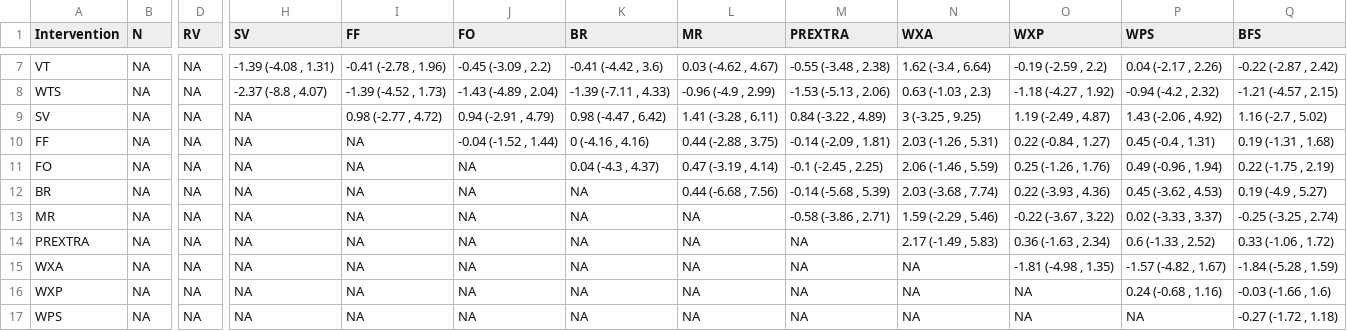
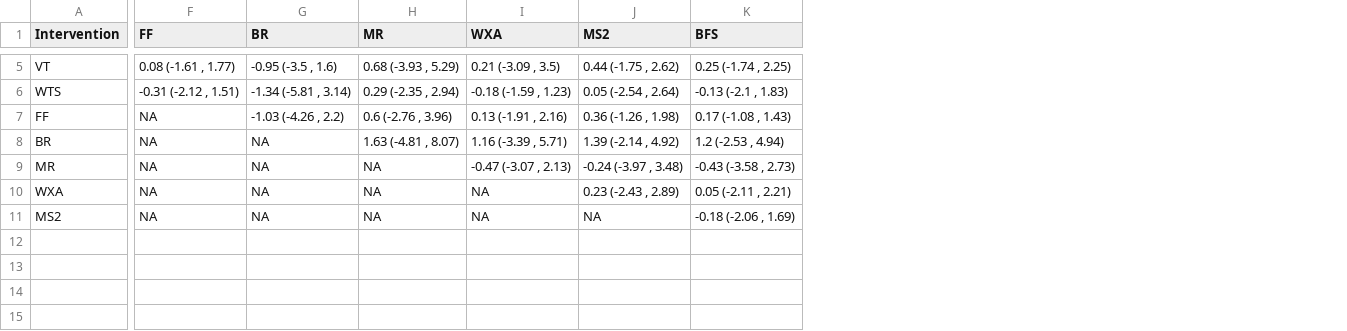
Before and after one commit to Instructional-Research-Group-IRG/CNMA, a CSV file: cnma_league_table_icR.csv, drawn as a sheet; only a part is shown, gaps mark what is left out; removed rows and columns are numbered as before the commit, all else as after; rows hold the shown columns only; the diff covers the shown part only; the diff names each change by its address in the sheet, - before the commit and + after, or states it on an @@ line.

```diff
--- a/cnma_league_table_icR.csv
+++ b/cnma_league_table_icR.csv
-column B (N), rows 7-8: NA | NA; row 10: NA; rows 12-13: NA | NA; rows 15-16: NA | NA
-column D (RV), rows 7-8: NA | NA; row 10: NA; rows 12-13: NA | NA; rows 15-16: NA | NA
-column H (SV), rows 7-8: -1.39 (-4.08 , 1.31) | -2.37 (-8.8 , 4.07); row 10: NA; rows 12-13: NA | NA; rows 15-16: NA | NA
-column J (FO), rows 7-8: -0.45 (-3.09 , 2.2) | -1.43 (-4.89 , 2.04); row 10: -0.04 (-1.52 , 1.44); rows 12-13: NA | NA; rows 15-16: NA | NA
-column M (PREXTRA), rows 7-8: -0.55 (-3.48 , 2.38) | -1.53 (-5.13 , 2.06); row 10: -0.14 (-2.09 , 1.81); rows 12-13: -0.14 (-5.68 , 5.39) | -0.58 (-3.86 , 2.71); rows 15-16: NA | NA
-column O (WXP), rows 7-8: -0.19 (-2.59 , 2.2) | -1.18 (-4.27 , 1.92); row 10: 0.22 (-0.84 , 1.27); rows 12-13: 0.22 (-3.93 , 4.36) | -0.22 (-3.67 , 3.22); rows 15-16: -1.81 (-4.98 , 1.35) | NA
-column P (WPS), rows 7-8: 0.04 (-2.17 , 2.26) | -0.94 (-4.2 , 2.32); row 10: 0.45 (-0.4 , 1.31); rows 12-13: 0.45 (-3.62 , 4.53) | 0.02 (-3.33 , 3.37); rows 15-16: -1.57 (-4.82 , 1.67) | 0.24 (-0.68 , 1.16)
+column J (MS2), rows 5-11: 0.44 (-1.75 , 2.62) | 0.05 (-2.54 , 2.64) | 0.36 (-1.26 , 1.98) | 1.39 (-2.14 , 4.92) | -0.24 (-3.97 , 3.48) | 0.23 (-2.43 , 2.89) | NA
-F5 (FF): -0.41 (-2.78 , 1.96)
+F5 (FF): 0.08 (-1.61 , 1.77)
-G5 (BR): -0.41 (-4.42 , 3.6)
+G5 (BR): -0.95 (-3.5 , 1.6)
-H5 (MR): 0.03 (-4.62 , 4.67)
+H5 (MR): 0.68 (-3.93 , 5.29)
-I5 (WXA): 1.62 (-3.4 , 6.64)
+I5 (WXA): 0.21 (-3.09 , 3.5)
-K5 (BFS): -0.22 (-2.87 , 2.42)
+K5 (BFS): 0.25 (-1.74 , 2.25)
-F6 (FF): -1.39 (-4.52 , 1.73)
+F6 (FF): -0.31 (-2.12 , 1.51)
-G6 (BR): -1.39 (-7.11 , 4.33)
+G6 (BR): -1.34 (-5.81 , 3.14)
-H6 (MR): -0.96 (-4.9 , 2.99)
+H6 (MR): 0.29 (-2.35 , 2.94)
-I6 (WXA): 0.63 (-1.03 , 2.3)
+I6 (WXA): -0.18 (-1.59 , 1.23)
-K6 (BFS): -1.21 (-4.57 , 2.15)
+K6 (BFS): -0.13 (-2.1 , 1.83)
-row 9: SV | NA | NA | NA | 0.98 (-2.77 , 4.72) | 0.94 (-2.91 , 4.79) | 0.98 (-4.47 , 6.42) | 1.41 (-3.28 , 6.11) | 0.84 (-3.22 , 4.89) | 3 (-3.25 , 9.25) | 1.19 (-2.49 , 4.87) | 1.43 (-2.06 , 4.92) | 1.16 (-2.7 , 5.02)
-G7 (BR): 0 (-4.16 , 4.16)
+G7 (BR): -1.03 (-4.26 , 2.2)
-H7 (MR): 0.44 (-2.88 , 3.75)
+H7 (MR): 0.6 (-2.76 , 3.96)
-I7 (WXA): 2.03 (-1.26 , 5.31)
+I7 (WXA): 0.13 (-1.91 , 2.16)
-K7 (BFS): 0.19 (-1.31 , 1.68)
+K7 (BFS): 0.17 (-1.08 , 1.43)
-row 11: FO | NA | NA | NA | NA | NA | 0.04 (-4.3 , 4.37) | 0.47 (-3.19 , 4.14) | -0.1 (-2.45 , 2.25) | 2.06 (-1.46 , 5.59) | 0.25 (-1.26 , 1.76) | 0.49 (-0.96 , 1.94) | 0.22 (-1.75 , 2.19)
-H8 (MR): 0.44 (-6.68 , 7.56)
+H8 (MR): 1.63 (-4.81 , 8.07)
-I8 (WXA): 2.03 (-3.68 , 7.74)
+I8 (WXA): 1.16 (-3.39 , 5.71)
-K8 (BFS): 0.19 (-4.9 , 5.27)
+K8 (BFS): 1.2 (-2.53 , 4.94)
-I9 (WXA): 1.59 (-2.29 , 5.46)
+I9 (WXA): -0.47 (-3.07 , 2.13)
-K9 (BFS): -0.25 (-3.25 , 2.74)
+K9 (BFS): -0.43 (-3.58 , 2.73)
-row 14: PREXTRA | NA | NA | NA | NA | NA | NA | NA | NA | 2.17 (-1.49 , 5.83) | 0.36 (-1.63 , 2.34) | 0.6 (-1.33 , 2.52) | 0.33 (-1.06 , 1.72)
-K10 (BFS): -1.84 (-5.28 , 1.59)
+K10 (BFS): 0.05 (-2.11 , 2.21)
-A11 (Intervention): WXP
+A11 (Intervention): MS2
-K11 (BFS): -0.03 (-1.66 , 1.6)
+K11 (BFS): -0.18 (-2.06 , 1.69)
-row 17: WPS | NA | NA | NA | NA | NA | NA | NA | NA | NA | NA | NA | -0.27 (-1.72 , 1.18)
```
Also changed, not shown: 2 removed rows and 25 edited cells elsewhere in this file, cnma_league_table_icW.csv, 2 other files.
